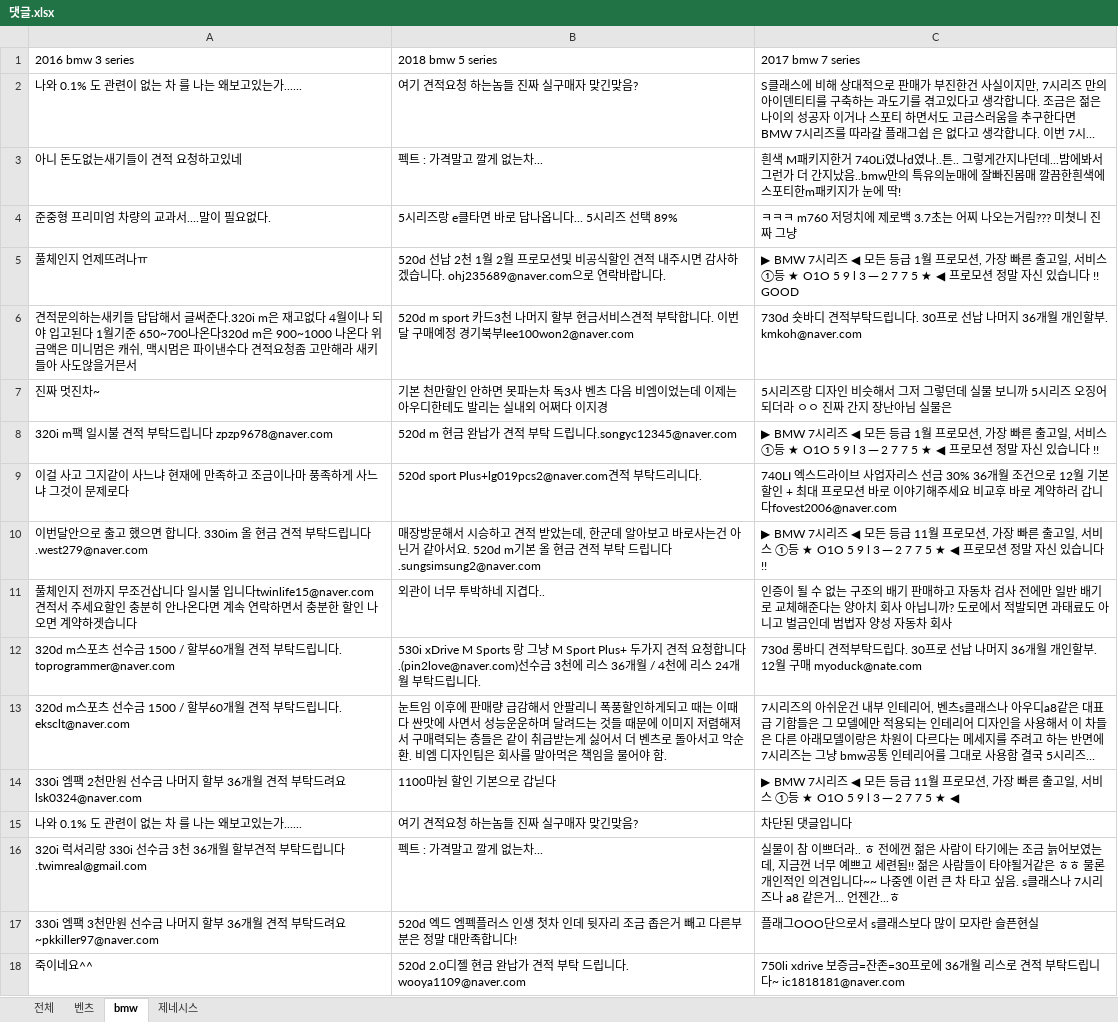
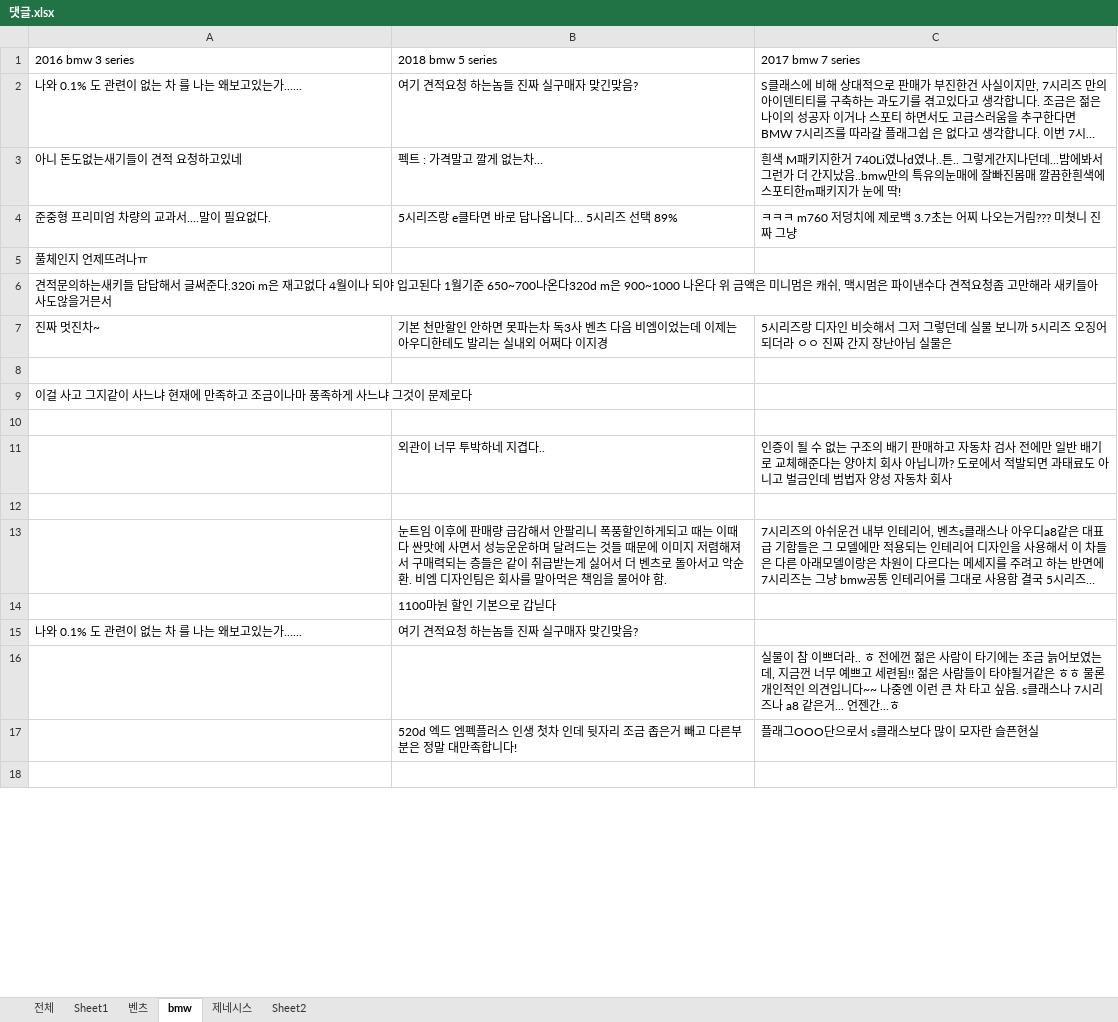
Before and after one commit to luvehayoung/python_data_winter-2018-, an Excel workbook: 댓글.xlsx, sheet bmw, drawn as a sheet; only a part is shown; long unchanged cells end in …; values as stored, in another font and other column widths than the file's, no cell formats; conditional formats and table styles not drawn; removed rows and columns are numbered as before the commit, all else as after; the diff covers the shown part only; the diff names each change by its address in the sheet, - before the commit and + after, or states it on an @@ line.

```diff
--- a/댓글.xlsx (sheet bmw)
+++ b/댓글.xlsx (sheet bmw)
+sheet tab: Sheet1
+sheet tab: Sheet2
-B5: 520d 선납 2천 1월 2월 프로모션및 비공식할인 견적 내주시면 감사하겠습니다. ohj235689@naver.com으로 연락바랍니다.
+B5: (empty)
-C5: ▶ BMW 7시리즈 ◀ 모든 등급 1월 프로모션, 가장 빠른 출고일, 서비스 ①등 ★ Ο1Ο 5 9 l 3 ─ 2 7 7 5 ★ ◀ 프로모션 정말 자신 있습니다 !! GOOD
+C5: (empty)
-B6: 520d m sport 카드3천 나머지 할부 현금서비스견적 부탁합니다. 이번달 구매예정 경기북부lee100won2@naver.com
+B6: (empty)
-C6: 730d 숏바디 견적부탁드립니다. 30프로 선납 나머지 36개월 개인할부. kmkoh@naver.com
+C6: (empty)
-row 8: 320i m팩 일시불 견적 부탁드립니다 zpzp9678@naver.com | 520d m 현금 완납가 견적 부탁 드립니다.songyc12345@naver.com | ▶ BMW 7시리즈 ◀ 모든 등급 1월 프로모션, 가장 빠른 출고일, 서비스 ①등 ★ Ο1Ο 5 9 l 3 ─ 2 7 7 5 ★ ◀ 프로모션 정말 자신 있습니다 !!
+row 8: (empty)
-B9: 520d sport Plus+lg019pcs2@naver.com견적 부탁드리니다.
+B9: (empty)
-C9: 740LI 엑스드라이브 사업자리스 선금 30% 36개월 조건으로 12월 기본 할인 + 최대 프로모션 바로 이야기해주세요 비교후 바로 계약하러 갑니다fovest2006@naver.com
+C9: (empty)
-row 10: 이번달안으로 출고 했으면 합니다. 330im 올 현금 견적 부탁드립니다.west279@naver.com | 매장방문해서 시승하고 견적 받았는데, 한군데 알아보고 바로사는건 아닌거 같아서요. 520d m기본 올 현금 견적 부탁 드립니다.sungsimsung2@naver.com | ▶ BMW 7시리즈 ◀ 모든 등급 11월 프로모션, 가장 빠른 출고일, 서비스 ①등 ★ Ο1Ο 5 9 l 3 ─ 2 7 7 5 ★ ◀ 프로모션 정말 자신 있습니다 !!
+row 10: (empty)
-A11: 풀체인지 전까지 무조건삽니다 일시불 입니다twinlife15@naver.com 견적서 주세요할인 충분히 안나온다면 계속 연락하면서 충분한 할인 나오면 계약하겟습니다
+A11: (empty)
-row 12: 320d m스포츠 선수금 1500 / 할부60개월 견적 부탁드립니다. toprogrammer@naver.com | 530i xDrive M Sports 랑 그냥 M Sport Plus+ 두가지 견적 요청합니다.(pin2love@naver.com)선수금 3천에 리스 36개월 / 4천에 리스 24개월 부탁드립니다. | 730d 롱바디 견적부탁드립다. 30프로 선납 나머지 36개월 개인할부. 12월 구매 myoduck@nate.com
+row 12: (empty)
-A13: 320d m스포츠 선수금 1500 / 할부60개월 견적 부탁드립니다. eksclt@naver.com
+A13: (empty)
-row 14: 330i 엠팩 2천만원 선수금 나머지 할부 36개월 견적 부탁드려요 lsk0324@naver.com | 1100마눤 할인 기본으로 갑닏다 | ▶ BMW 7시리즈 ◀ 모든 등급 11월 프로모션, 가장 빠른 출고일, 서비스 ①등 ★ Ο1Ο 5 9 l 3 ─ 2 7 7 5 ★ ◀
+row 14:  | 1100마눤 할인 기본으로 갑닏다
-C15: 차단된 댓글입니다
+C15: (empty)
-row 16: 320i 럭셔리랑 330i 선수금 3천 36개월 할부견적 부탁드립니다.twimreal@gmail.com | 펙트 : 가격말고 깔게 없는차... | 실물이 참 이쁘더라.. ㅎ 전에껀 젊은 사람이 타기에는 조금 늙어보였는데, 지금껀 너무 예쁘고 세련됨!! 젊은 사람들이 타야될거같은 ㅎㅎ 물론 개인적인 의견입니다~~ 나중엔 이런 큰 차 타고 싶음. s클래스나 7시리즈나 a8 같은거... 언젠간...ㅎ
+row 16:  |  | 실물이 참 이쁘더라.. ㅎ 전에껀 젊은 사람이 타기에는 조금 늙어보였는데, 지금껀 너무 예쁘고 세련됨!! 젊은 사람들이 타야될거같은 ㅎㅎ 물론 개인적인 의견입니다~~ 나중엔 이런 큰 차 타고 싶음. s클래스나 7시리즈나 a8 같은거... 언젠간...ㅎ
-A17: 330i 엠팩 3천만원 선수금 나머지 할부 36개월 견적 부탁드려요~pkkiller97@naver.com
+A17: (empty)
-row 18: 죽이네요^^ | 520d 2.0디젤 현금 완납가 견적 부탁 드립니다. wooya1109@naver.com | 750li xdrive 보증금=잔존=30프로에 36개월 리스로 견적 부탁드립니다~ ic1818181@naver.com
+row 18: (empty)
```
Also changed, not shown: 92 added rows, 28 removed rows and 56 edited cells elsewhere in this sheet, sheet 벤츠, sheet 제네시스, cell formats, hidden cells, charts or pictures, 13 other files.
